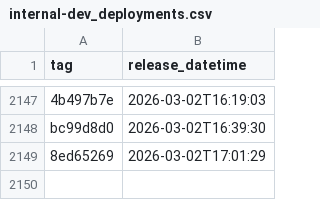
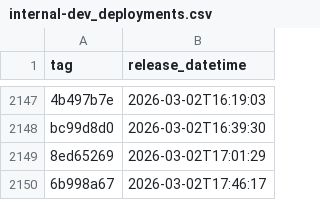
Before and after one commit to NHSDigital/eps-prescription-status-update-api, a CSV file: _data/internal-dev_deployments.csv, drawn as a sheet; only a part is shown, gaps mark what is left out.

```diff
--- a/_data/internal-dev_deployments.csv
+++ b/_data/internal-dev_deployments.csv
@@ -2149 +2149,2 @@ bc99d8d0,2026-03-02T16:39:30
 8ed65269,2026-03-02T17:01:29
+6b998a67,2026-03-02T17:46:17
```
Also changed, not shown: 1 other file.
